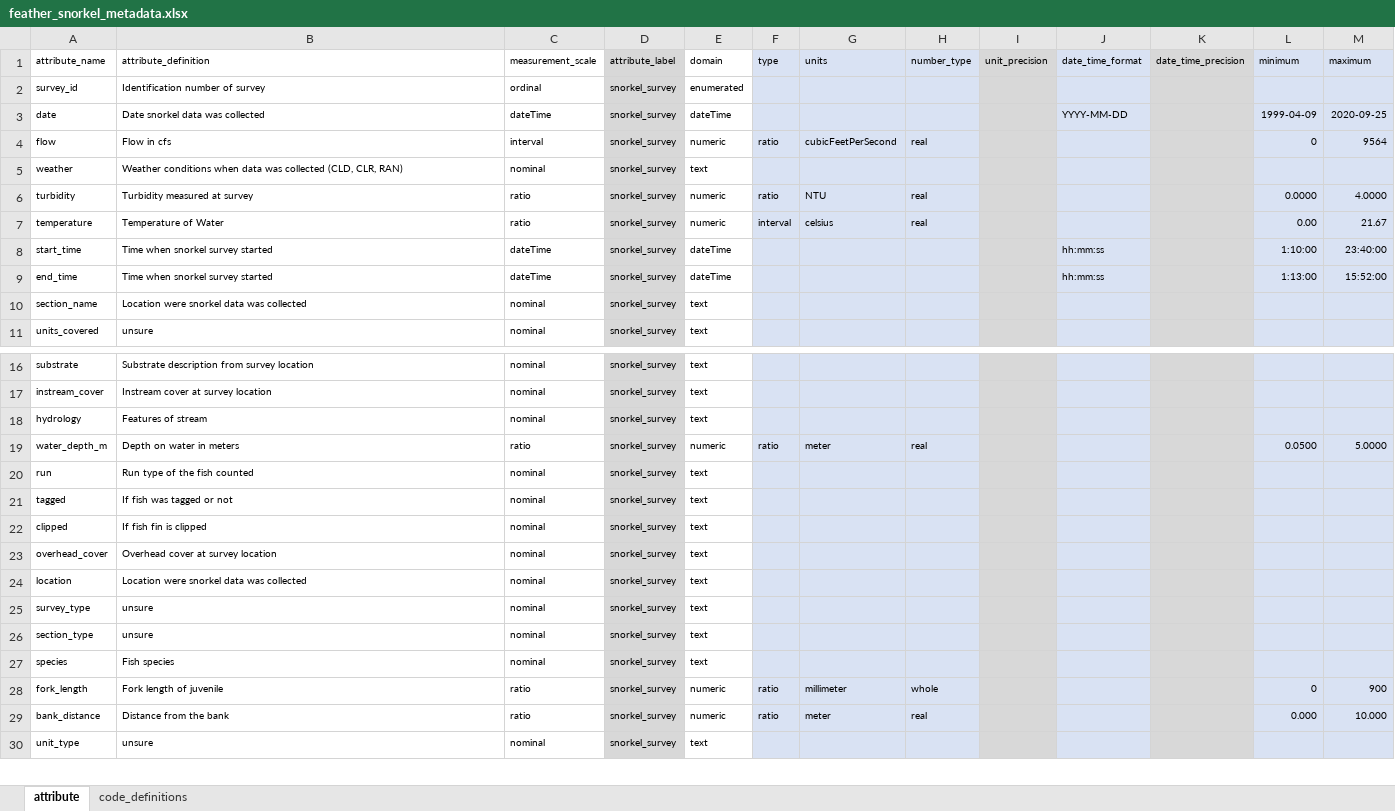
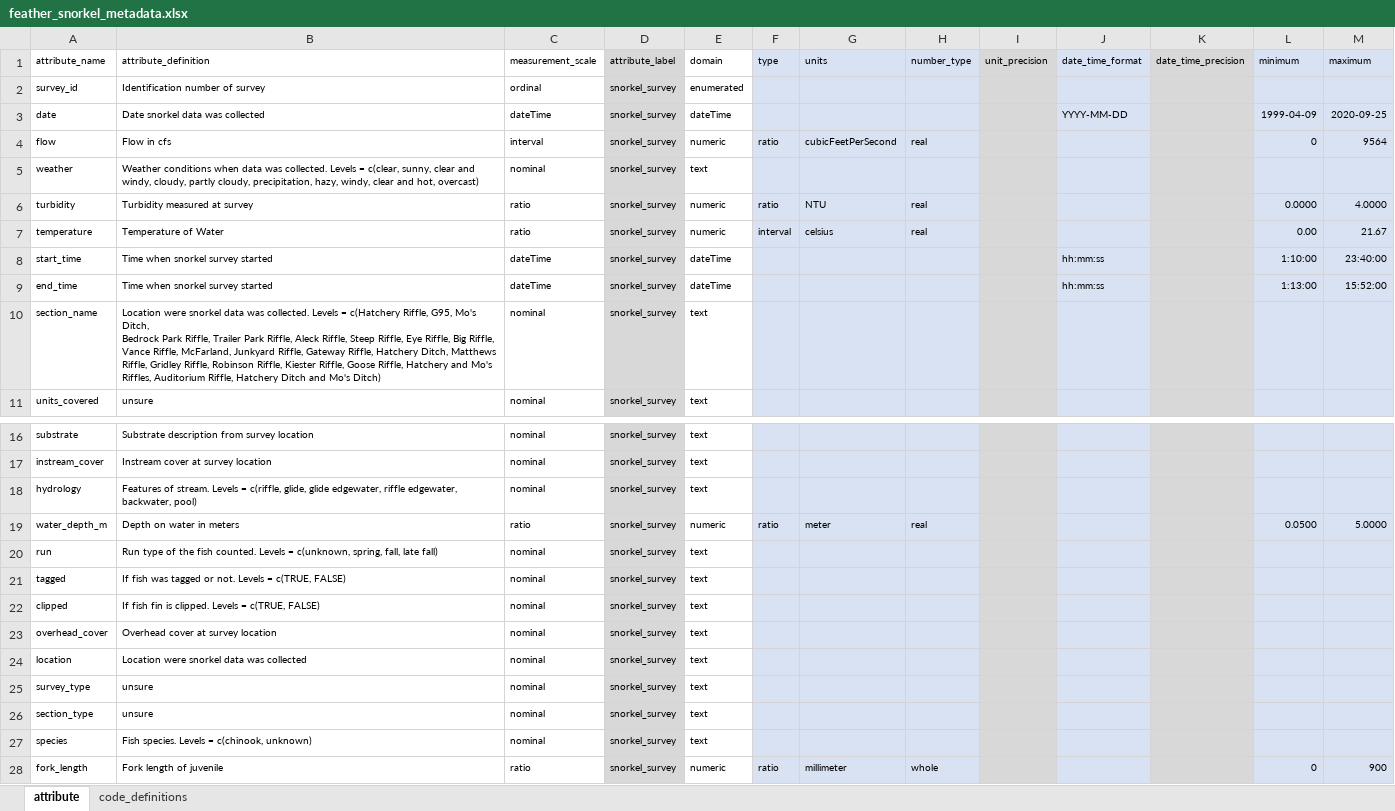
Before and after one commit to FlowWest/edi-feather-snorkel, an Excel workbook: data-raw/metadata/feather_snorkel_metadata.xlsx, sheet attribute, drawn as a sheet; only a part is shown, gaps mark what is left out; the shorter side is filled out with more unchanged rows; values as stored, in another font and other column widths than the file's, no borders; ↵ is a line break in a cell; the diff names each change by its address in the sheet, - before the commit and + after, or states it on an @@ line.

Commit message:
adds possible options in categorical variables

```diff
--- a/data-raw/metadata/feather_snorkel_metadata.xlsx (sheet attribute)
+++ b/data-raw/metadata/feather_snorkel_metadata.xlsx (sheet attribute)
-B5 (attribute_definition): …data was collected (CLD, CLR, RAN)
+B5 (attribute_definition): …data was collected. Levels = c(clear, sunny, clear and windy, cloudy, partly cloudy, precipitation, hazy, windy, clear and hot, overcast)
-B10 (attribute_definition): …data was collected
+B10 (attribute_definition): …data was collected. Levels = c(Hatchery Riffle, G95, Mo's Ditch, ↵ Bedrock Park Riffle, Trailer Park Riffle, Aleck Riffle, Steep Riffle, Eye Riffle, Big Riffle, Vance Riffle, McFarland, Junkyard Riffle, Gateway Riffle, Hatchery Ditch, Matthews Riffle, Gridley Riffle, Robinson Riffle, Kiester Riffle, Goose Riffle, Hatchery and Mo's Riffles, Auditorium Riffle, Hatchery Ditch and Mo's Ditch)
-B18 (attribute_definition): Features of stream
+B18 (attribute_definition): Features of stream. Levels = c(riffle, glide, glide edgewater, riffle edgewater, backwater, pool)
-B20 (attribute_definition): …the fish counted
+B20 (attribute_definition): …the fish counted. Levels = c(unknown, spring, fall, late fall)
-B21 (attribute_definition): If fish was tagged or not
+B21 (attribute_definition): If fish was tagged or not. Levels = c(TRUE, FALSE)
-B22 (attribute_definition): If fish fin is clipped
+B22 (attribute_definition): If fish fin is clipped. Levels = c(TRUE, FALSE)
-B27 (attribute_definition): Fish species
+B27 (attribute_definition): Fish species. Levels = c(chinook, unknown)
```
